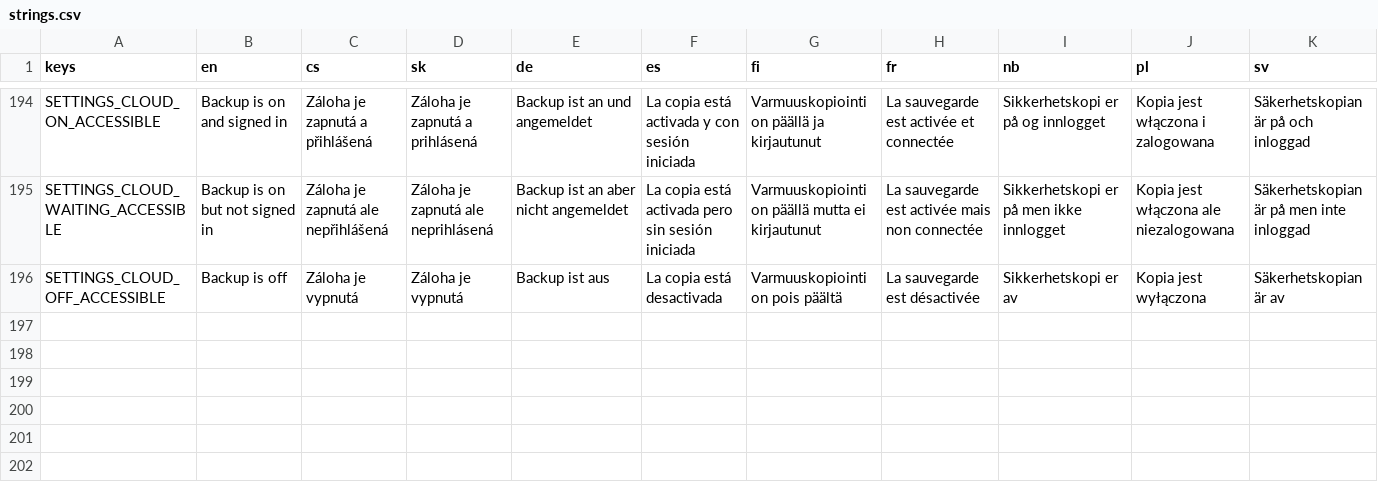
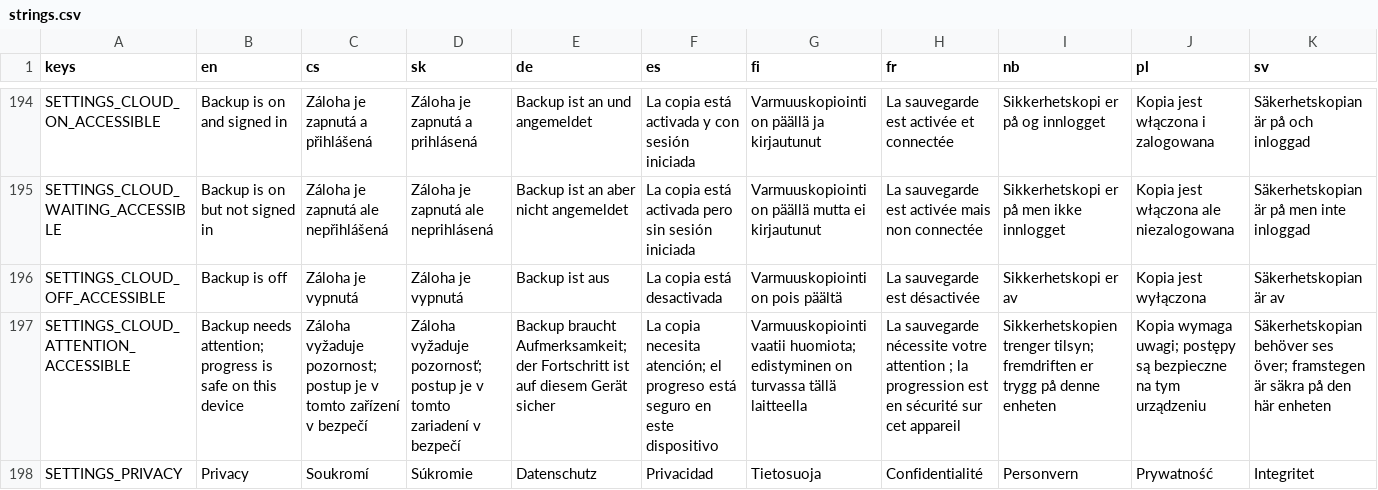
Before and after one commit to LordLobotom/Numblop, a CSV file: localization/strings.csv, drawn as a sheet; only a part is shown, gaps mark what is left out; the diff names each change by its address in the sheet, - before the commit and + after, or states it on an @@ line.

Commit message:
Implement Play Games cloud save and release gates

```diff
--- a/localization/strings.csv
+++ b/localization/strings.csv
+row 197: SETTINGS_CLOUD_ATTENTION_ACCESSIBLE | Backup needs attention; progress is safe on this device | Záloha vyžaduje pozornost; postup je v tomto zařízení v bezpečí | Záloha vyžaduje pozornosť; postup je v tomto zariadení v bezpečí | Backup braucht Aufmerksamkeit; der Fortschritt ist auf diesem Gerät sicher | La copia necesita atención; el progreso está seguro en este dispositivo | Varmuuskopiointi vaatii huomiota; edistyminen on turvassa tällä laitteella | La sauvegarde nécessite votre attention ; la progression est en sécurité sur cet appareil | Sikkerhetskopien trenger tilsyn; fremdriften er trygg på denne enheten | Kopia wymaga uwagi; postępy są bezpieczne na tym urządzeniu | Säkerhetskopian behöver ses över; framstegen är säkra på den här enheten
+row 198: SETTINGS_PRIVACY | Privacy | Soukromí | Súkromie | Datenschutz | Privacidad | Tietosuoja | Confidentialité | Personvern | Prywatność | Integritet
```
Also changed, not shown: 30 other files.
